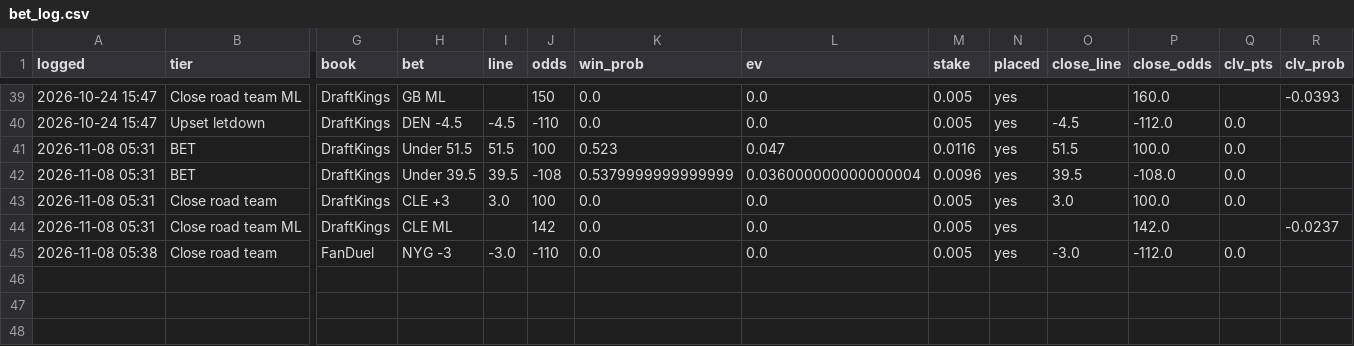
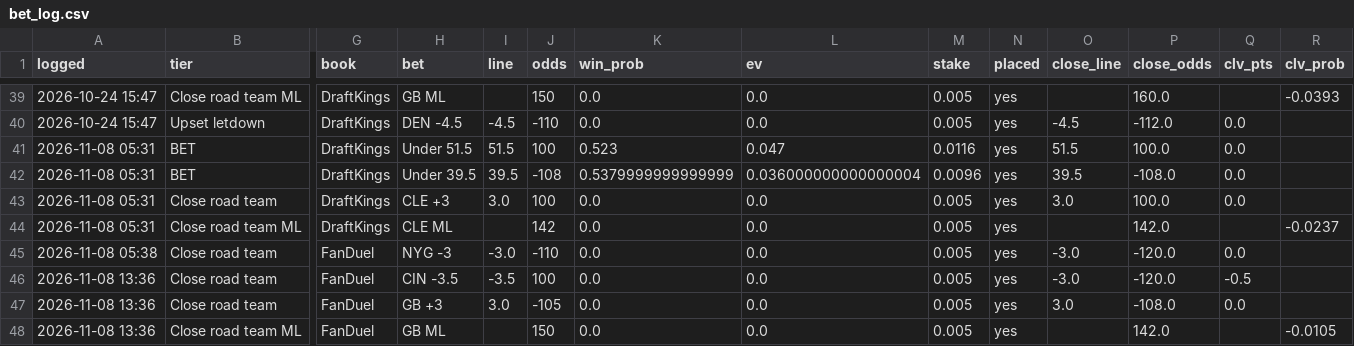
Before and after one commit to PatDyer12/First-one, a CSV file: betting/bet_log.csv, drawn as a sheet; only a part is shown, gaps mark what is left out; rows hold the shown columns only; the diff names each change by its address in the sheet, - before the commit and + after, or states it on an @@ line.

```diff
--- a/betting/bet_log.csv
+++ b/betting/bet_log.csv
-P45 (close_odds): -112.0
+P45 (close_odds): -120.0
+row 46: 2026-11-08 13:36 | Close road team | FanDuel | CIN -3.5 | -3.5 | 100 | 0.0 | 0.0 | 0.005 | yes | -3.0 | -120.0 | -0.5
+row 47: 2026-11-08 13:36 | Close road team | FanDuel | GB +3 | 3.0 | -105 | 0.0 | 0.0 | 0.005 | yes | 3.0 | -108.0 | 0.0
+row 48: 2026-11-08 13:36 | Close road team ML | FanDuel | GB ML |  | 150 | 0.0 | 0.0 | 0.005 | yes |  | 142.0 |  | -0.0105
```
Also changed, not shown: 10 other files.
